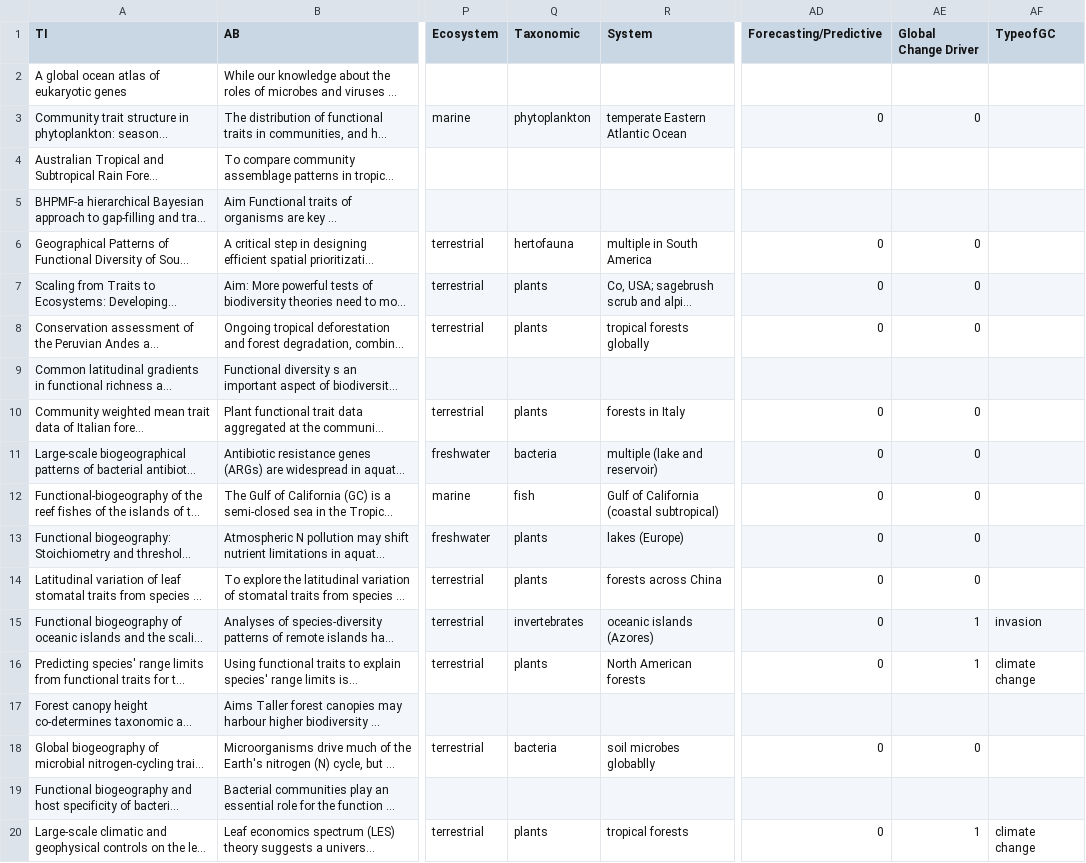
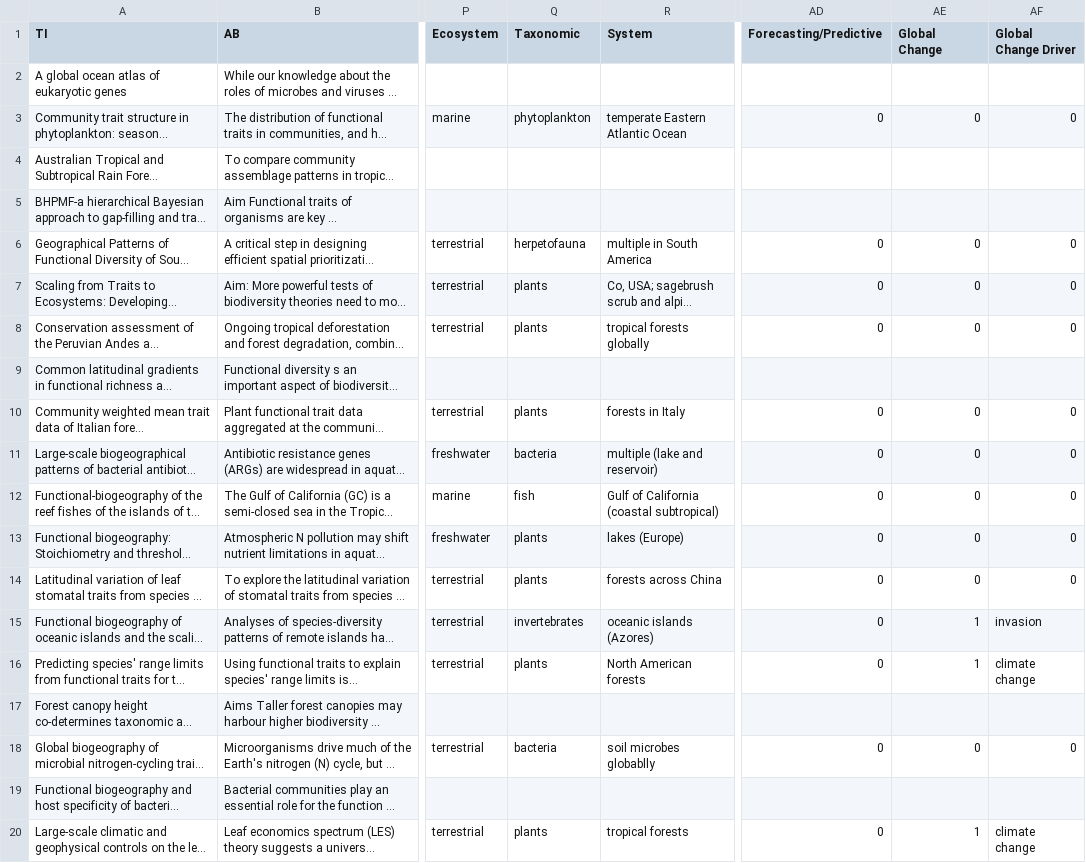
Before and after one commit to CHANGE-Lab/traits-review, a CSV file: data/unprocessed-data/study_classification_FuncBiogeog_to_append.csv, drawn as a sheet; only a part is shown, gaps mark what is left out; long unchanged cells end in …; the diff covers the shown part only; the diff names each change by its address in the sheet, - before the commit and + after, or states it on an @@ line.

```diff
--- a/data/unprocessed-data/study_classification_FuncBiogeog_to_append.csv
+++ b/data/unprocessed-data/study_classification_FuncBiogeog_to_append.csv
-AE1: Global Change Driver
+AE1: Global Change
-AF1: TypeofGC
+AF1: Global Change Driver
-AF3 (Global Change Driver): (empty)
+AF3 (Global Change Driver): 0
-Q6 (Taxonomic): hertofauna
+Q6 (Taxonomic): herpetofauna
-AF6:AF8 (Global Change Driver): (empty)
+AF6:AF8 (Global Change Driver): 0
-AF10:AF14 (Global Change Driver): (empty)
+AF10:AF14 (Global Change Driver): 0
-AF18 (Global Change Driver): (empty)
+AF18 (Global Change Driver): 0
```
Also changed, not shown: 27 edited cells elsewhere in this file, data/processed-data/primary_traits_dummy.csv, data/processed-data/primary_traits_dummy_abundance.csv, 14 other files.
